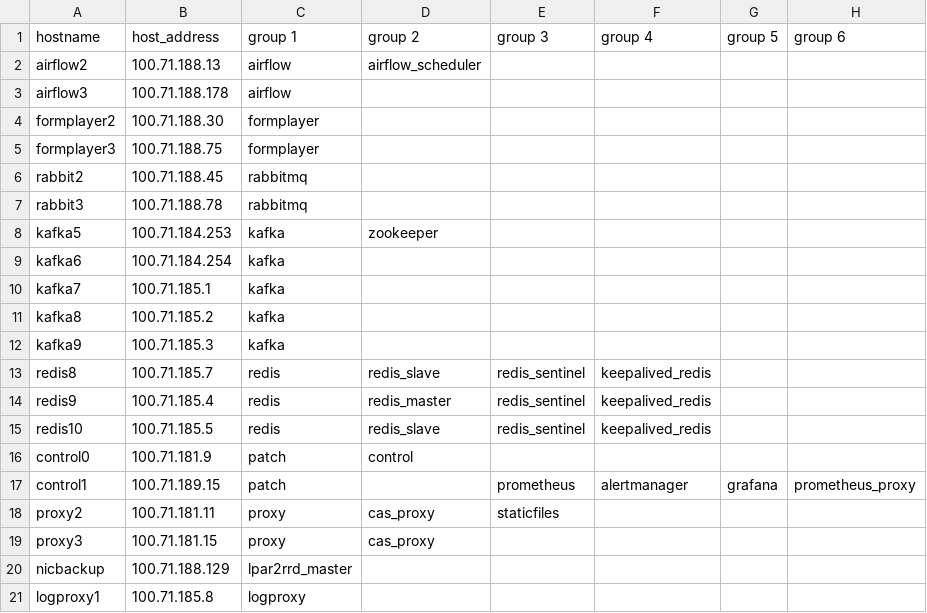
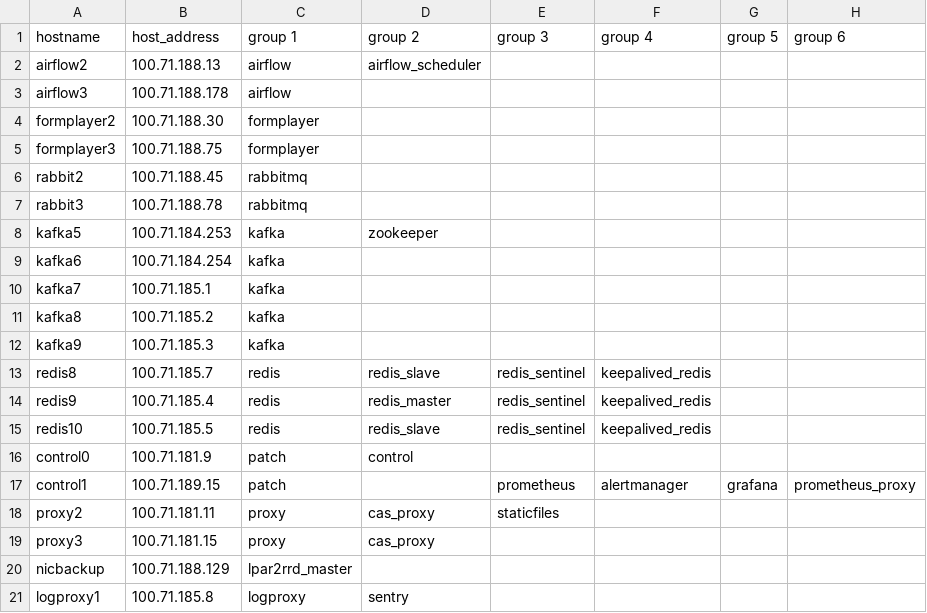
Before and after one commit to dimagi/commcare-cloud, a CSV file: environments/icds-cas/inventory/other.csv, drawn as a sheet; only a part is shown; the diff names each change by its address in the sheet, - before the commit and + after, or states it on an @@ line.

Commit message:
Adding senty role and playbook

```diff
--- a/environments/icds-cas/inventory/other.csv
+++ b/environments/icds-cas/inventory/other.csv
-D21 (group 2): (empty)
+D21 (group 2): sentry
```
Also changed, not shown: 13 other files.
